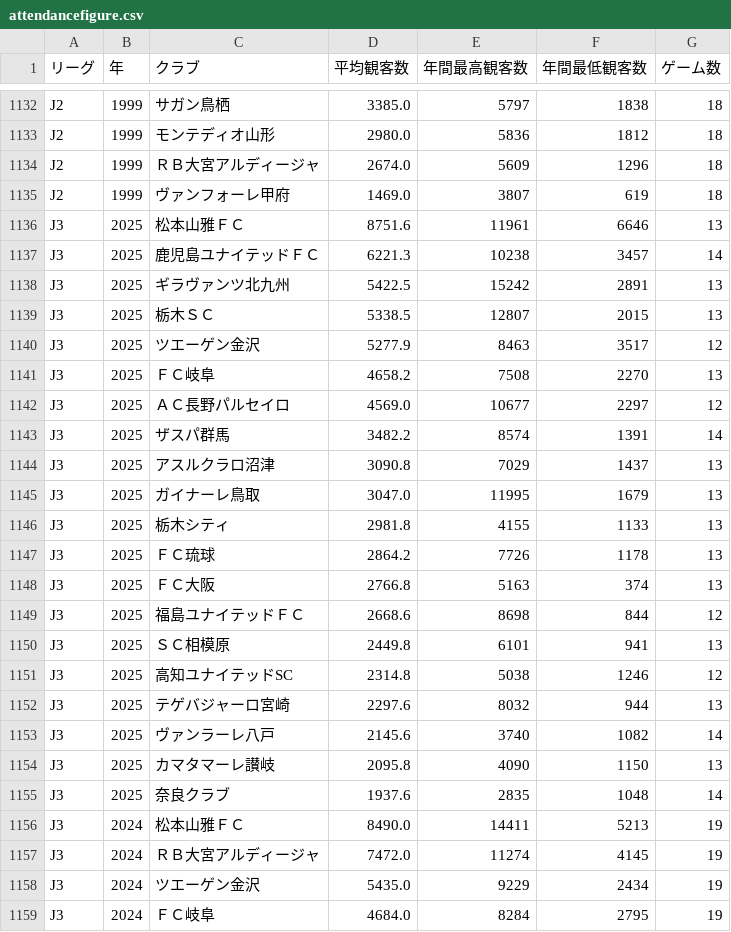
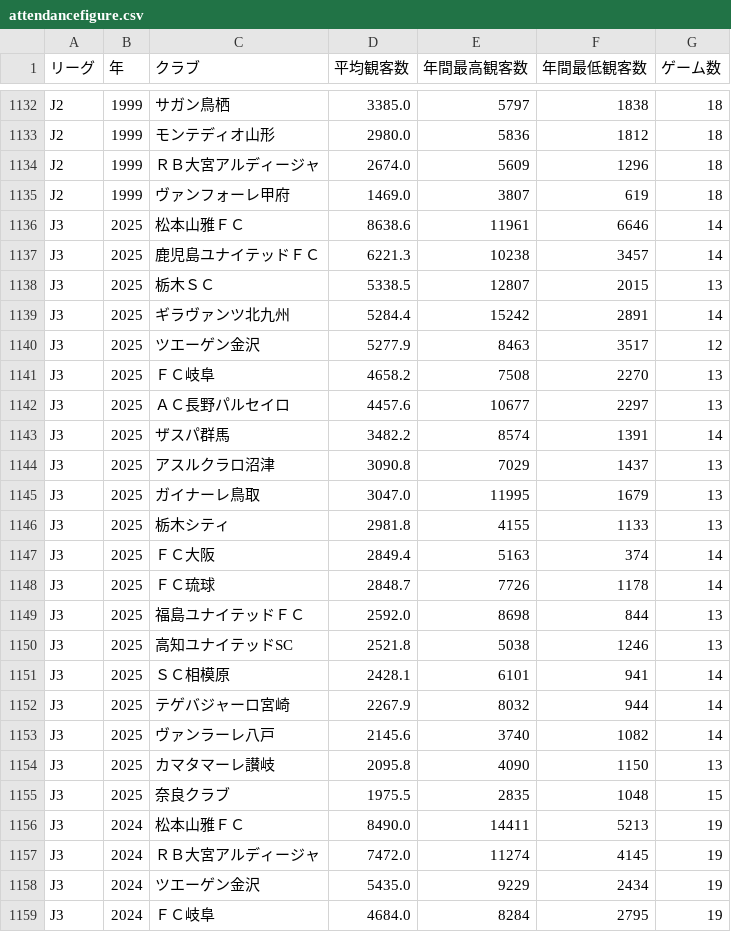
Before and after one commit to jleague-big-club/jleague-big-club, a CSV file: data/attendancefigure.csv, drawn as a sheet; only a part is shown, gaps mark what is left out; the diff covers the shown part only.

```diff
--- a/data/attendancefigure.csv
+++ b/data/attendancefigure.csv
@@ -1135,9 +1135,9 @@ J2,1999,ＲＢ大宮アルディージャ,2674.0,5609,1296,18
 J2,1999,ヴァンフォーレ甲府,1469.0,3807,619,18
-J3,2025,松本山雅ＦＣ,8751.6,11961,6646,13
+J3,2025,松本山雅ＦＣ,8638.6,11961,6646,14
 J3,2025,鹿児島ユナイテッドＦＣ,6221.3,10238,3457,14
-J3,2025,ギラヴァンツ北九州,5422.5,15242,2891,13
 J3,2025,栃木ＳＣ,5338.5,12807,2015,13
+J3,2025,ギラヴァンツ北九州,5284.4,15242,2891,14
 J3,2025,ツエーゲン金沢,5277.9,8463,3517,12
 J3,2025,ＦＣ岐阜,4658.2,7508,2270,13
-J3,2025,ＡＣ長野パルセイロ,4569.0,10677,2297,12
+J3,2025,ＡＣ長野パルセイロ,4457.6,10677,2297,13
 J3,2025,ザスパ群馬,3482.2,8574,1391,14
@@ -1146,11 +1146,11 @@ J3,2025,ガイナーレ鳥取,3047.0,11995,1679,13
 J3,2025,栃木シティ,2981.8,4155,1133,13
-J3,2025,ＦＣ琉球,2864.2,7726,1178,13
-J3,2025,ＦＣ大阪,2766.8,5163,374,13
-J3,2025,福島ユナイテッドＦＣ,2668.6,8698,844,12
-J3,2025,ＳＣ相模原,2449.8,6101,941,13
-J3,2025,高知ユナイテッドSC,2314.8,5038,1246,12
-J3,2025,テゲバジャーロ宮崎,2297.6,8032,944,13
+J3,2025,ＦＣ大阪,2849.4,5163,374,14
+J3,2025,ＦＣ琉球,2848.7,7726,1178,14
+J3,2025,福島ユナイテッドＦＣ,2592.0,8698,844,13
+J3,2025,高知ユナイテッドSC,2521.8,5038,1246,13
+J3,2025,ＳＣ相模原,2428.1,6101,941,14
+J3,2025,テゲバジャーロ宮崎,2267.9,8032,944,14
 J3,2025,ヴァンラーレ八戸,2145.6,3740,1082,14
 J3,2025,カマタマーレ讃岐,2095.8,4090,1150,13
-J3,2025,奈良クラブ,1937.6,2835,1048,14
+J3,2025,奈良クラブ,1975.5,2835,1048,15
 J3,2024,松本山雅ＦＣ,8490.0,14411,5213,19
```
Also changed, not shown: 3 added rows, 3 removed rows and 35 edited cells elsewhere in this file, 1 other file.
